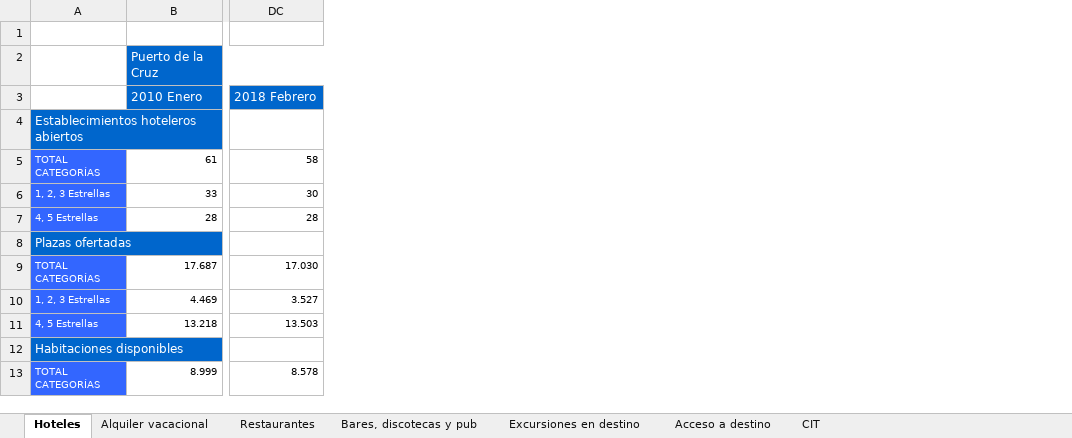
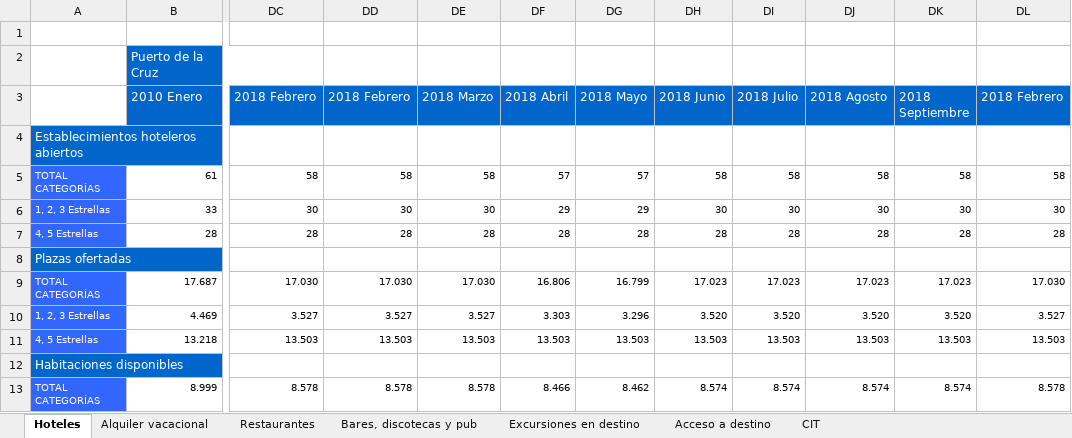
Before and after one commit to jesustorresdev/vituin-project, an Excel workbook: airflow/data_analysis/classify_elastic/structured_data/excels_infraestructuras_turísticas/Infraestructuras turísticas.xlsx, sheet Hoteles, drawn as a sheet; only a part is shown, gaps mark what is left out; values as stored, in another font and other column widths than the file's, no borders; the diff names each change by its address in the sheet, - before the commit and + after, or states it on an @@ line.

```diff
--- a/airflow/data_analysis/classify_elastic/structured_data/excels_infraestructuras_turísticas/Infraestructuras turísticas.xlsx (sheet Hoteles)
+++ b/airflow/data_analysis/classify_elastic/structured_data/excels_infraestructuras_turísticas/Infraestructuras turísticas.xlsx (sheet Hoteles)
+column DD (2018 Febrero), rows 5-13: 58 | 30 | 28 |  | 17.030 | 3.527 | 13.503 |  | 8.578
+column DE (2018 Marzo), rows 5-13: 58 | 30 | 28 |  | 17.030 | 3.527 | 13.503 |  | 8.578
+column DF (2018 Abril), rows 5-13: 57 | 29 | 28 |  | 16.806 | 3.303 | 13.503 |  | 8.466
+column DG (2018 Mayo), rows 5-13: 57 | 29 | 28 |  | 16.799 | 3.296 | 13.503 |  | 8.462
+column DH (2018 Junio), rows 5-13: 58 | 30 | 28 |  | 17.023 | 3.520 | 13.503 |  | 8.574
+column DI (2018 Julio), rows 5-13: 58 | 30 | 28 |  | 17.023 | 3.520 | 13.503 |  | 8.574
+column DJ (2018 Agosto), rows 5-13: 58 | 30 | 28 |  | 17.023 | 3.520 | 13.503 |  | 8.574
+column DK (2018 Septiembre), rows 5-13: 58 | 30 | 28 |  | 17.023 | 3.520 | 13.503 |  | 8.574
+column DL (2018 Febrero), rows 5-13: 58 | 30 | 28 |  | 17.030 | 3.527 | 13.503 |  | 8.578
```
Also changed, not shown: airflow/data_analysis/classify_elastic/structured_data/excels_entorno_natural/Entorno natural.xlsx, airflow/data_analysis/classify_elastic/structured_data/excels_infraestructuras_generales/infraestructuras.xlsx, 41 other files.
